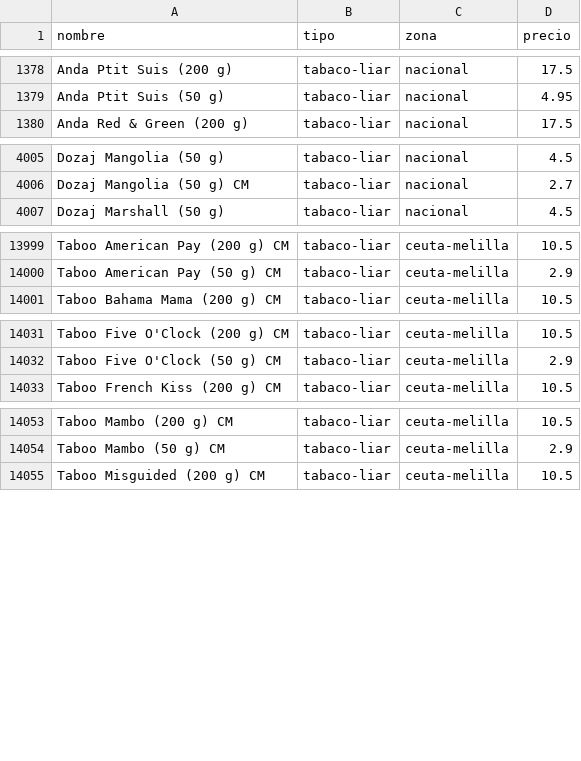
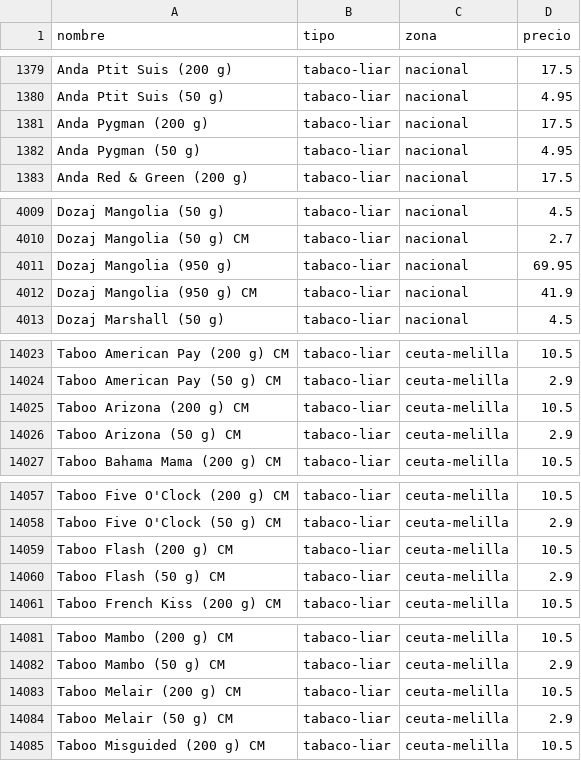
Before and after one commit to marcosics/mitabaco-new, a CSV file: tabaco.csv, drawn as a sheet; only a part is shown, gaps mark what is left out; the diff covers the shown part only; the diff names each change by its address in the sheet, - before the commit and + after, or states it on an @@ line.

```diff
--- a/tabaco.csv
+++ b/tabaco.csv
+row 1381: Anda Pygman (200 g) | tabaco-liar | nacional | 17.5
+row 1382: Anda Pygman (50 g) | tabaco-liar | nacional | 4.95
+row 4011: Dozaj Mangolia (950 g) | tabaco-liar | nacional | 69.95
+row 4012: Dozaj Mangolia (950 g) CM | tabaco-liar | nacional | 41.9
+row 14025: Taboo Arizona (200 g) CM | tabaco-liar | ceuta-melilla | 10.5
+row 14026: Taboo Arizona (50 g) CM | tabaco-liar | ceuta-melilla | 2.9
+row 14059: Taboo Flash (200 g) CM | tabaco-liar | ceuta-melilla | 10.5
+row 14060: Taboo Flash (50 g) CM | tabaco-liar | ceuta-melilla | 2.9
+row 14083: Taboo Melair (200 g) CM | tabaco-liar | ceuta-melilla | 10.5
+row 14084: Taboo Melair (50 g) CM | tabaco-liar | ceuta-melilla | 2.9
```
Also changed, not shown: 20 added rows and 9 edited cells elsewhere in this file, 1 other file.
